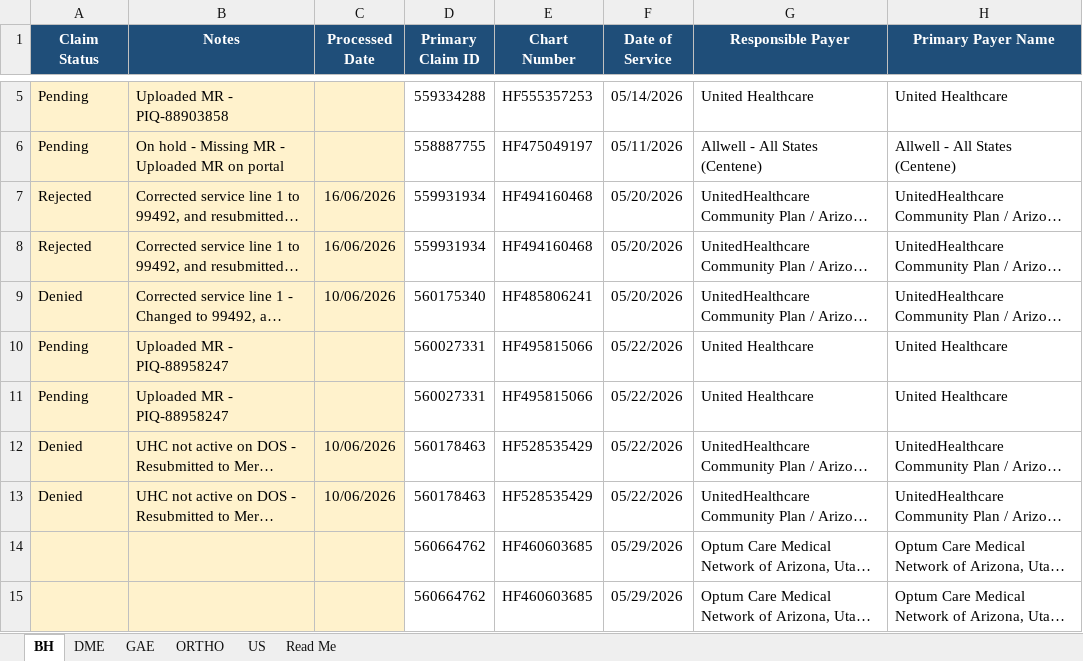
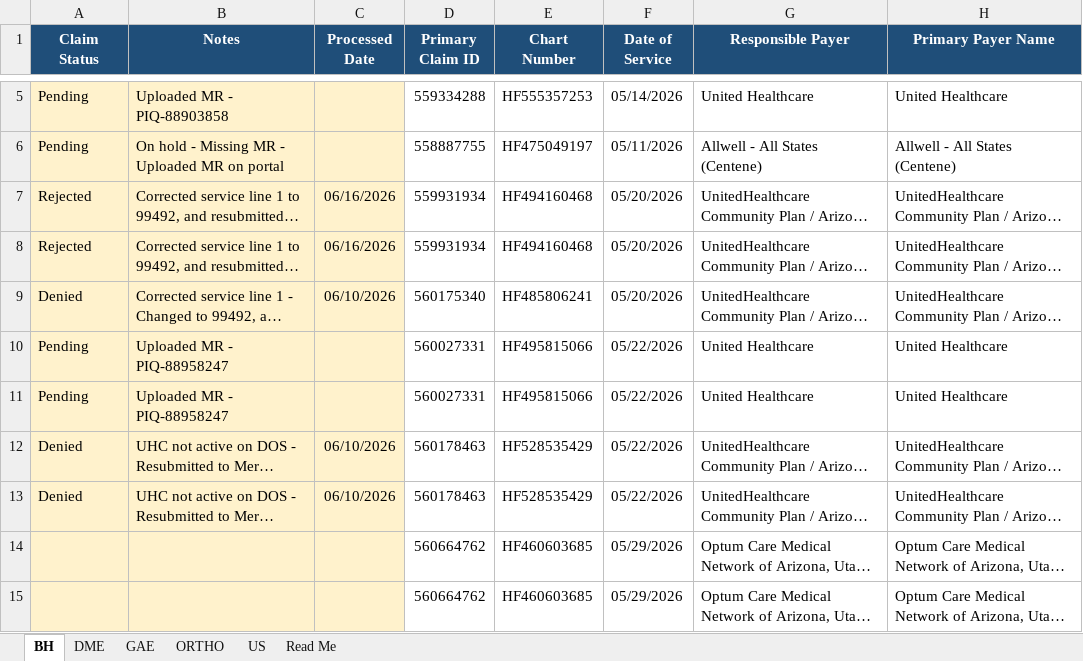
Before and after one commit to LindaMora10/Medical-Billing-Specialties, an Excel workbook: Specialty Claims 2026-S1/2026-05 May - Specialty Claims.xlsx, sheet BH, drawn as a sheet; only a part is shown, gaps mark what is left out; long unchanged cells end in …; values as stored, in another font and other column widths than the file's, no borders; conditional formats not drawn; the diff names each change by its address in the sheet, - before the commit and + after, or states it on an @@ line.

```diff
--- a/Specialty Claims 2026-S1/2026-05 May - Specialty Claims.xlsx (sheet BH)
+++ b/Specialty Claims 2026-S1/2026-05 May - Specialty Claims.xlsx (sheet BH)
-C7:C8 (Processed Date): 16/06/2026
+C7:C8 (Processed Date): 06/16/2026
-C9 (Processed Date): 10/06/2026
+C9 (Processed Date): 06/10/2026
-C12:C13 (Processed Date): 10/06/2026
+C12:C13 (Processed Date): 06/10/2026
```
Also changed, not shown: sheet Read Me, sheet US, sheet DME, Specialty Claims 2026-S1/2026-01 January - Specialty Claims.xlsx, Specialty Claims 2026-S1/2026-02 February - Specialty Claims.xlsx, 4 other files.
